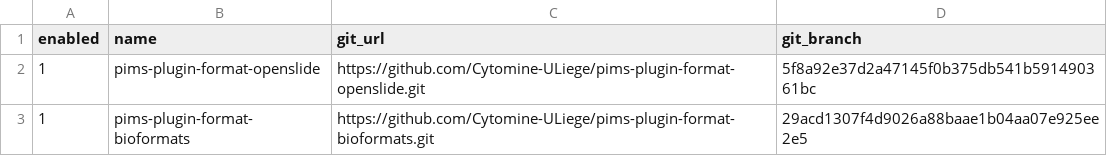
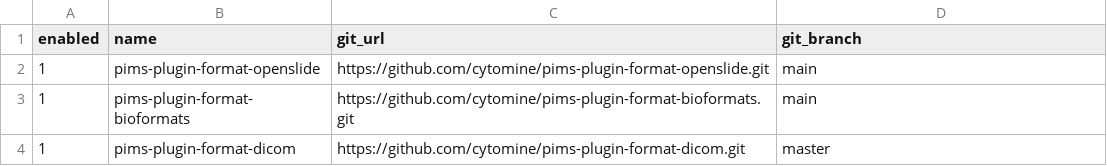
Before and after one commit to maxime915/pims, a CSV file: scripts/plugin-list.csv, drawn as a sheet.

Commit message:
chore: update plugins list

```diff
--- a/scripts/plugin-list.csv
+++ b/scripts/plugin-list.csv
@@ -1,3 +1,4 @@
 enabled,name,git_url,git_branch
-1,pims-plugin-format-openslide,https://github.com/Cytomine-ULiege/pims-plugin-format-openslide.git,5f8a92e37d2a47145f0b375db541b591490361bc
-1,pims-plugin-format-bioformats,https://github.com/Cytomine-ULiege/pims-plugin-format-bioformats.git,29acd1307f4d9026a88baae1b04aa07e925ee2e5
+1,pims-plugin-format-openslide,https://github.com/cytomine/pims-plugin-format-openslide.git,main
+1,pims-plugin-format-bioformats,https://github.com/cytomine/pims-plugin-format-bioformats.git,main
+1,pims-plugin-format-dicom,https://github.com/cytomine/pims-plugin-format-dicom.git,master
```
